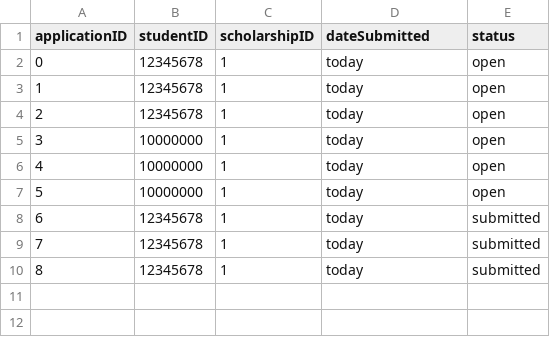
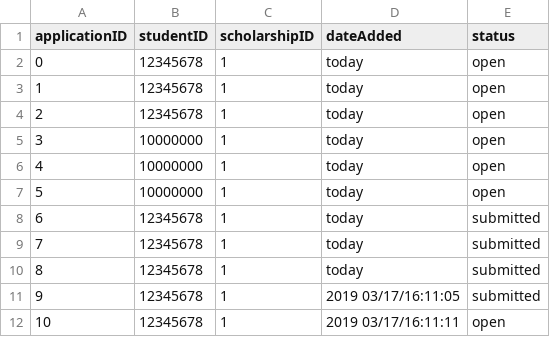
Before and after one commit to mariellanalepa/Scholarship-System, a CSV file: res/applicationDatabase.csv, drawn as a sheet.

Commit message:
Application fixes

```diff
--- a/res/applicationDatabase.csv
+++ b/res/applicationDatabase.csv
@@ -1,2 +1,2 @@
-applicationID,studentID,scholarshipID,dateSubmitted,status
+applicationID,studentID,scholarshipID,dateAdded,status
 0,12345678,1,today,open
@@ -10 +10,3 @@ applicationID,studentID,scholarshipID,dateSubmitted,status
 8,12345678,1,today,submitted
+9,12345678,1,2019 03/17/16:11:05,submitted
+10,12345678,1,2019 03/17/16:11:11,open
```
Also changed, not shown: 4 other files.
